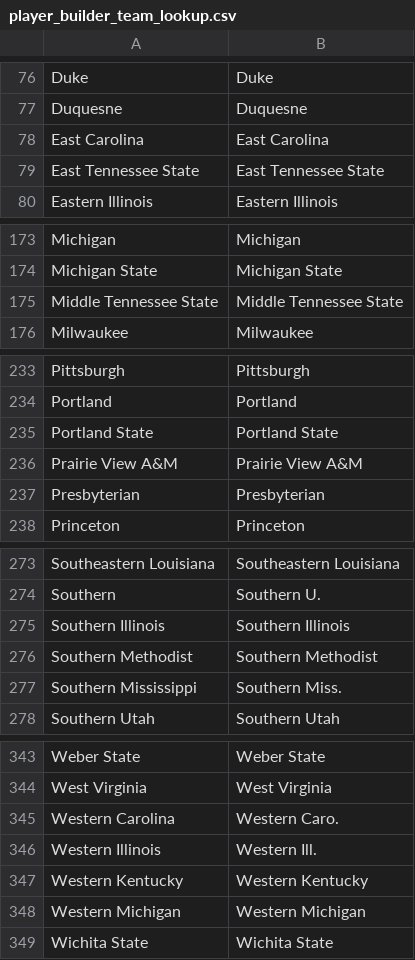
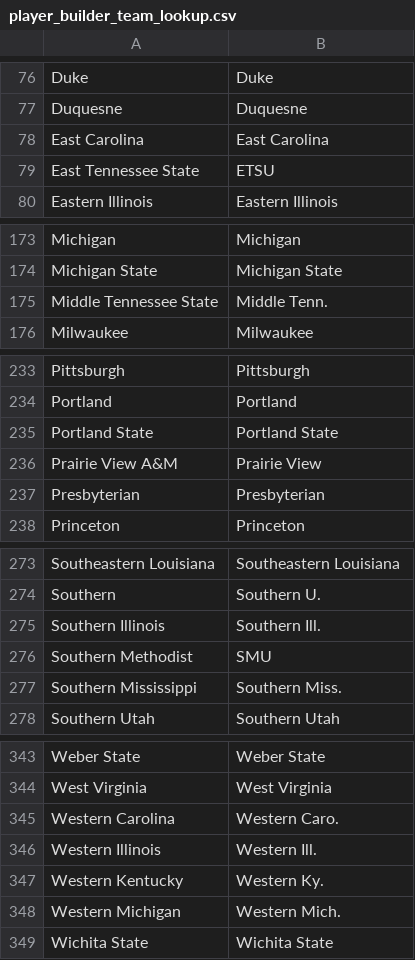
Before and after one commit to Alex-At-Home/cbb-explorer, a CSV file: src/main/resources/player_builder_team_lookup.csv, drawn as a sheet; only a part is shown, gaps mark what is left out; the diff covers the shown part only.

Commit message:
Fix team list of building from location player lists in realgm

```diff
--- a/src/main/resources/player_builder_team_lookup.csv
+++ b/src/main/resources/player_builder_team_lookup.csv
@@ -78,3 +78,3 @@ Duquesne,Duquesne
 East Carolina,East Carolina
-East Tennessee State,East Tennessee State
+East Tennessee State,ETSU
 Eastern Illinois,Eastern Illinois
@@ -174,3 +174,3 @@ Michigan,Michigan
 Michigan State,Michigan State
-Middle Tennessee State,Middle Tennessee State
+Middle Tennessee State,Middle Tenn.
 Milwaukee,Milwaukee
@@ -235,3 +235,3 @@ Portland,Portland
 Portland State,Portland State
-Prairie View A&M,Prairie View A&M
+Prairie View A&M,Prairie View
 Presbyterian,Presbyterian
@@ -274,4 +274,4 @@ Southeastern Louisiana,Southeastern Louisiana
 Southern,Southern U.
-Southern Illinois,Southern Illinois
-Southern Methodist,Southern Methodist
+Southern Illinois,Southern Ill.
+Southern Methodist,SMU
 Southern Mississippi,Southern Miss.
@@ -346,4 +346,4 @@ Western Carolina,Western Caro.
 Western Illinois,Western Ill.
-Western Kentucky,Western Kentucky
-Western Michigan,Western Michigan
+Western Kentucky,Western Ky.
+Western Michigan,Western Mich.
 Wichita State,Wichita State
```
Also changed, not shown: 3 edited cells elsewhere in this file, 1 other file.
